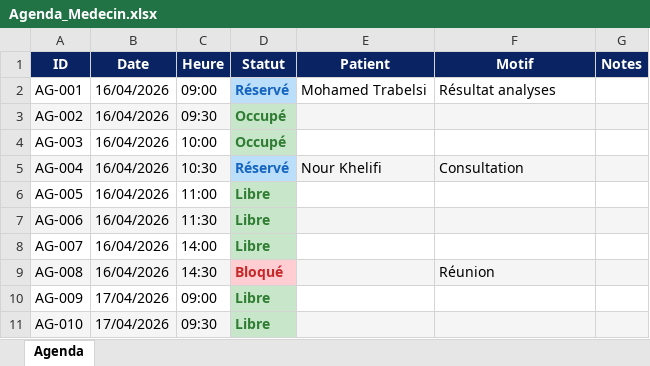
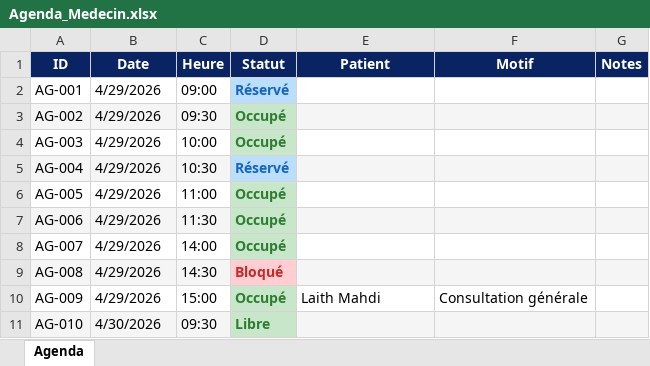
Before and after one commit to LaithMahdi/RPA-Medical-Appointment-Automation, an Excel workbook: Data/Agenda_Medecin.xlsx, sheet Agenda, drawn as a sheet; values as stored, in another font and other column widths than the file's, no borders; the diff names each change by its address in the sheet, - before the commit and + after, or states it on an @@ line.

```diff
--- a/Data/Agenda_Medecin.xlsx (sheet Agenda)
+++ b/Data/Agenda_Medecin.xlsx (sheet Agenda)
-B2:B9 (Date): 16/04/2026
+B2:B9 (Date): 4/29/2026
-E2 (Patient): Mohamed Trabelsi
+E2 (Patient): (empty)
-F2 (Motif): Résultat analyses
+F2 (Motif): (empty)
-E5 (Patient): Nour Khelifi
+E5 (Patient): (empty)
-F5 (Motif): Consultation
+F5 (Motif): (empty)
-D6:D8 (Statut): Libre
+D6:D8 (Statut): Occupé
-F9 (Motif): Réunion
+F9 (Motif): (empty)
-B10 (Date): 17/04/2026
+B10 (Date): 4/29/2026
-C10 (Heure): 09:00
+C10 (Heure): 15:00
-D10 (Statut): Libre
+D10 (Statut): Occupé
-E10 (Patient): (empty)
+E10 (Patient): Laith Mahdi
-F10 (Motif): (empty)
+F10 (Motif): Consultation générale
-B11 (Date): 17/04/2026
+B11 (Date): 4/30/2026
```
Also changed, not shown: Data/Demandes_Patients.xlsx, Data/Log_Robot.xlsx, 19 other files.
